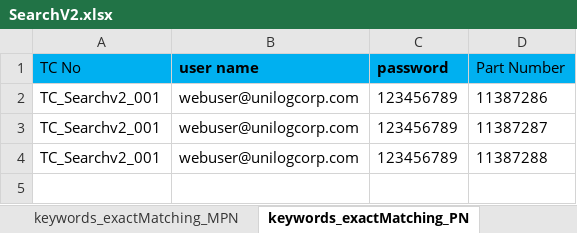
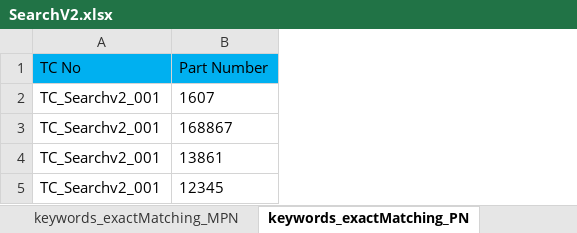
Before and after one commit to markapuramhari/thecollective, an Excel workbook: resources/ExcelsheetData/SearchV2.xlsx, sheet keywords_exactMatching_PN, drawn as a sheet; values as stored, in another font and other column widths than the file's, no borders; removed rows and columns are numbered as before the commit, all else as after; the diff names each change by its address in the sheet, - before the commit and + after, or states it on an @@ line.

Commit message:
fixed bugs regarding different scenarios handling for searchv2

```diff
--- a/resources/ExcelsheetData/SearchV2.xlsx (sheet keywords_exactMatching_PN)
+++ b/resources/ExcelsheetData/SearchV2.xlsx (sheet keywords_exactMatching_PN)
-column B (user name), rows 2-4: all webuser@unilogcorp.com
-column C (password), rows 2-4: all 123456789
-B2 (Part Number): 11387286
+B2 (Part Number): 1607
-B3 (Part Number): 11387287
+B3 (Part Number): 168867
-B4 (Part Number): 11387288
+B4 (Part Number): 13861
+row 5: TC_Searchv2_001 | 12345
```
Also changed, not shown: sheet keyword_ExactMatching_BNOrMPN, sheet keyword_ExactMatch_BNOrUPC, sheet keyword_ExactMatch_PNOrMPN, sheet keywords_exactMatching_UPC, sheet keywords_exactMatching_MPN, sheet keyword_ExactMatch_BNOrPN, other sheet tabs, 3 other files.
